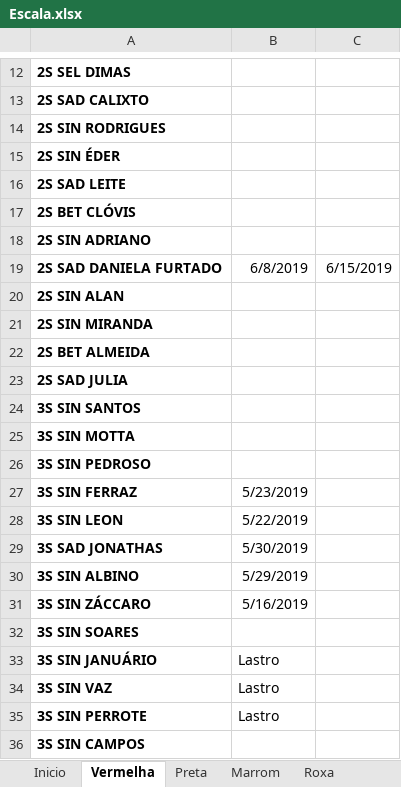
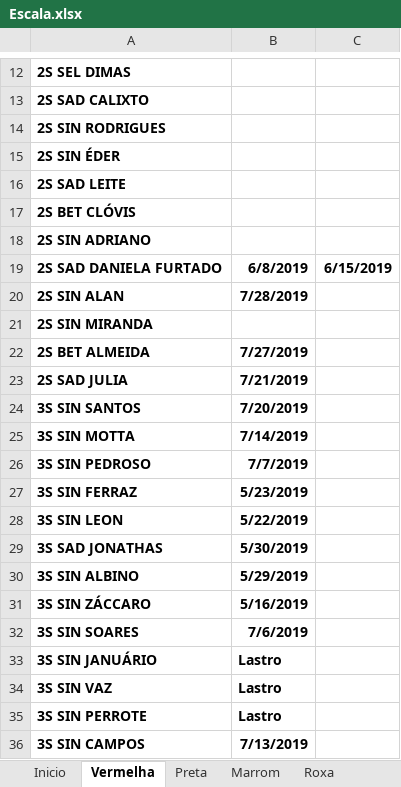
Before and after one commit to coelhocta/Escala, an Excel workbook: Escala.xlsx, sheet Vermelha, drawn as a sheet; only a part is shown, gaps mark what is left out; values as stored, in another font and other column widths than the file's, no borders; the diff names each change by its address in the sheet, - before the commit and + after, or states it on an @@ line.

```diff
--- a/Escala.xlsx (sheet Vermelha)
+++ b/Escala.xlsx (sheet Vermelha)
-B19:C19 bold: off
+B19:C19 bold: on
-B20: (empty)
+B20: 7/28/2019
-B22: (empty)
+B22: 7/27/2019
-B23: (empty)
+B23: 7/21/2019
-B24: (empty)
+B24: 7/20/2019
-B25: (empty)
+B25: 7/14/2019
-B26: (empty)
+B26: 7/7/2019
-B27:B31 bold: off
+B27:B31 bold: on
-B32: (empty)
+B32: 7/6/2019
-B33:B35 bold: off
+B33:B35 bold: on
-B36: (empty)
+B36: 7/13/2019
```
Also changed, not shown: sheet Preta, sheet Marrom, sheet Inicio, sheet Roxa, other sheet tabs, 5 other files.
